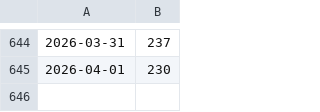
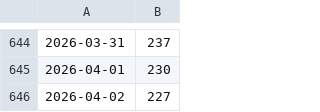
Before and after one commit to fireinrain/nice-to-see-you, a CSV file: report.csv, drawn as a sheet; only a part is shown, gaps mark what is left out.

```diff
--- a/report.csv
+++ b/report.csv
@@ -645 +645,2 @@
 2026-04-01,230
+2026-04-02,227
```
Also changed, not shown: 2 other files.
